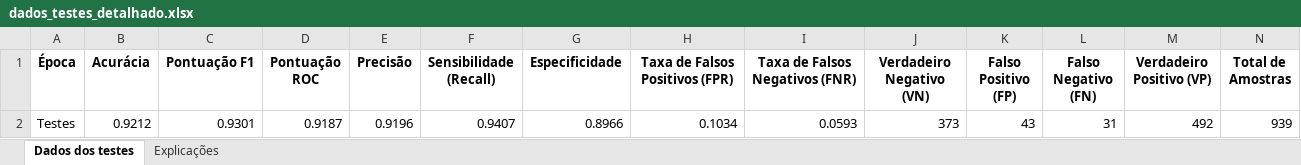
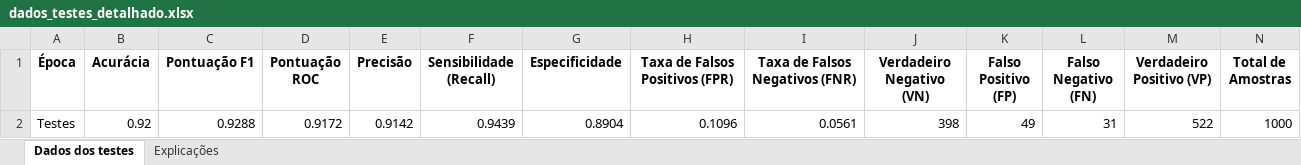
Before and after one commit to brunocduran/obstacle-detection, an Excel workbook: details-results/results_predict/dados_testes_detalhado.xlsx, sheet Dados dos testes, drawn as a sheet; values as stored, in another font and other column widths than the file's, no borders; removed rows and columns are numbered as before the commit, all else as after; the diff names each change by its address in the sheet, - before the commit and + after, or states it on an @@ line.

```diff
--- a/details-results/results_predict/dados_testes_detalhado.xlsx (sheet Dados dos testes)
+++ b/details-results/results_predict/dados_testes_detalhado.xlsx (sheet Dados dos testes)
-row 2: Testes | 0.9212 | 0.9301 | 0.9187 | 0.9196 | 0.9407 | 0.8966 | 0.1034 | 0.0593 | 373 | 43 | 31 | 492 | 939
+row 2: Testes | 0.92 | 0.9288 | 0.9172 | 0.9142 | 0.9439 | 0.8904 | 0.1096 | 0.0561 | 398 | 49 | 31 | 522 | 1000
```
Also changed, not shown: 3 other files.
